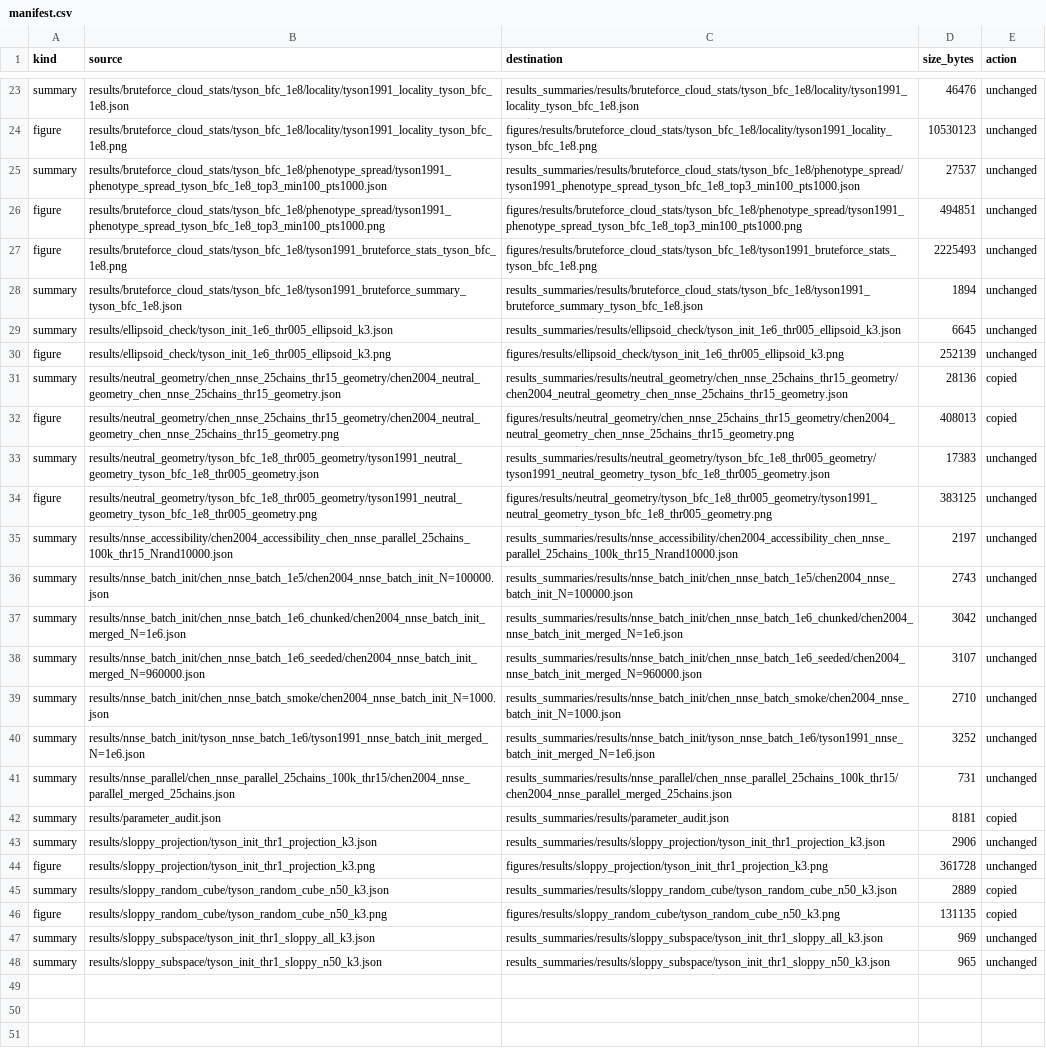
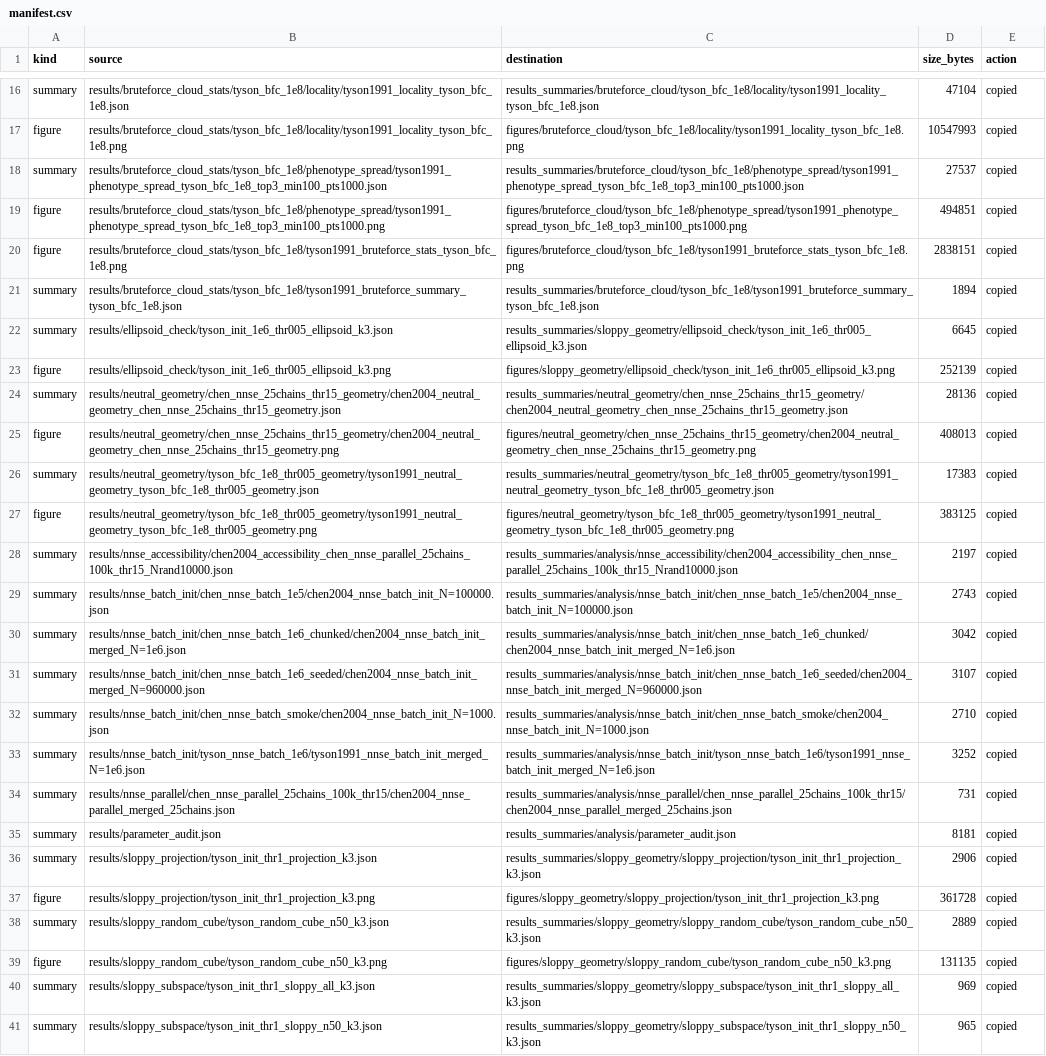
Before and after one commit to GijsBartholomeus/OxfordEvolution, a CSV file: Yeast/Chen/WhySystemsBiologyWorks/results_summaries/manifest.csv, drawn as a sheet; only a part is shown, gaps mark what is left out; addresses are those after the commit; the diff covers the shown part only; the diff names each change by its address in the sheet, - before the commit and + after, or states it on an @@ line.

Commit message:
Refresh curated WSBW figures

```diff
--- a/Yeast/Chen/WhySystemsBiologyWorks/results_summaries/manifest.csv
+++ b/Yeast/Chen/WhySystemsBiologyWorks/results_summaries/manifest.csv
-C16 (destination): results_summaries/results/bruteforce_cloud_stats/tyson_bfc_1e8/locality/tyson1991_locality_tyson_bfc_1e8.json
+C16 (destination): results_summaries/bruteforce_cloud/tyson_bfc_1e8/locality/tyson1991_locality_tyson_bfc_1e8.json
-D16 (size_bytes): 46476
+D16 (size_bytes): 47104
-E16:E23 (action): unchanged
+E16:E23 (action): copied
-C17 (destination): figures/results/bruteforce_cloud_stats/tyson_bfc_1e8/locality/tyson1991_locality_tyson_bfc_1e8.png
+C17 (destination): figures/bruteforce_cloud/tyson_bfc_1e8/locality/tyson1991_locality_tyson_bfc_1e8.png
-D17 (size_bytes): 10530123
+D17 (size_bytes): 10547993
-C18 (destination): results_summaries/results/bruteforce_cloud_stats/tyson_bfc_1e8/phenotype_spread/tyson1991_phenotype_spread_tyson_bfc_1e8_top3_min100_pts1000.json
+C18 (destination): results_summaries/bruteforce_cloud/tyson_bfc_1e8/phenotype_spread/tyson1991_phenotype_spread_tyson_bfc_1e8_top3_min100_pts1000.json
-C19 (destination): figures/results/bruteforce_cloud_stats/tyson_bfc_1e8/phenotype_spread/tyson1991_phenotype_spread_tyson_bfc_1e8_top3_min100_pts1000.png
+C19 (destination): figures/bruteforce_cloud/tyson_bfc_1e8/phenotype_spread/tyson1991_phenotype_spread_tyson_bfc_1e8_top3_min100_pts1000.png
-C20 (destination): figures/results/bruteforce_cloud_stats/tyson_bfc_1e8/tyson1991_bruteforce_stats_tyson_bfc_1e8.png
+C20 (destination): figures/bruteforce_cloud/tyson_bfc_1e8/tyson1991_bruteforce_stats_tyson_bfc_1e8.png
-D20 (size_bytes): 2225493
+D20 (size_bytes): 2838151
-C21 (destination): results_summaries/results/bruteforce_cloud_stats/tyson_bfc_1e8/tyson1991_bruteforce_summary_tyson_bfc_1e8.json
+C21 (destination): results_summaries/bruteforce_cloud/tyson_bfc_1e8/tyson1991_bruteforce_summary_tyson_bfc_1e8.json
-C22 (destination): results_summaries/results/ellipsoid_check/tyson_init_1e6_thr005_ellipsoid_k3.json
+C22 (destination): results_summaries/sloppy_geometry/ellipsoid_check/tyson_init_1e6_thr005_ellipsoid_k3.json
-C23 (destination): figures/results/ellipsoid_check/tyson_init_1e6_thr005_ellipsoid_k3.png
+C23 (destination): figures/sloppy_geometry/ellipsoid_check/tyson_init_1e6_thr005_ellipsoid_k3.png
-C24 (destination): results_summaries/results/neutral_geometry/chen_nnse_25chains_thr15_geometry/chen2004_neutral_geometry_chen_nnse_25chains_thr15_geometry.json
+C24 (destination): results_summaries/neutral_geometry/chen_nnse_25chains_thr15_geometry/chen2004_neutral_geometry_chen_nnse_25chains_thr15_geometry.json
-C25 (destination): figures/results/neutral_geometry/chen_nnse_25chains_thr15_geometry/chen2004_neutral_geometry_chen_nnse_25chains_thr15_geometry.png
+C25 (destination): figures/neutral_geometry/chen_nnse_25chains_thr15_geometry/chen2004_neutral_geometry_chen_nnse_25chains_thr15_geometry.png
-C26 (destination): results_summaries/results/neutral_geometry/tyson_bfc_1e8_thr005_geometry/tyson1991_neutral_geometry_tyson_bfc_1e8_thr005_geometry.json
+C26 (destination): results_summaries/neutral_geometry/tyson_bfc_1e8_thr005_geometry/tyson1991_neutral_geometry_tyson_bfc_1e8_thr005_geometry.json
-E26:E34 (action): unchanged
+E26:E34 (action): copied
-C27 (destination): figures/results/neutral_geometry/tyson_bfc_1e8_thr005_geometry/tyson1991_neutral_geometry_tyson_bfc_1e8_thr005_geometry.png
+C27 (destination): figures/neutral_geometry/tyson_bfc_1e8_thr005_geometry/tyson1991_neutral_geometry_tyson_bfc_1e8_thr005_geometry.png
-C28 (destination): results_summaries/results/nnse_accessibility/chen2004_accessibility_chen_nnse_parallel_25chains_100k_thr15_Nrand10000.json
+C28 (destination): results_summaries/analysis/nnse_accessibility/chen2004_accessibility_chen_nnse_parallel_25chains_100k_thr15_Nrand10000.json
-C29 (destination): results_summaries/results/nnse_batch_init/chen_nnse_batch_1e5/chen2004_nnse_batch_init_N=100000.json
+C29 (destination): results_summaries/analysis/nnse_batch_init/chen_nnse_batch_1e5/chen2004_nnse_batch_init_N=100000.json
-C30 (destination): results_summaries/results/nnse_batch_init/chen_nnse_batch_1e6_chunked/chen2004_nnse_batch_init_merged_N=1e6.json
+C30 (destination): results_summaries/analysis/nnse_batch_init/chen_nnse_batch_1e6_chunked/chen2004_nnse_batch_init_merged_N=1e6.json
-C31 (destination): results_summaries/results/nnse_batch_init/chen_nnse_batch_1e6_seeded/chen2004_nnse_batch_init_merged_N=960000.json
+C31 (destination): results_summaries/analysis/nnse_batch_init/chen_nnse_batch_1e6_seeded/chen2004_nnse_batch_init_merged_N=960000.json
-C32 (destination): results_summaries/results/nnse_batch_init/chen_nnse_batch_smoke/chen2004_nnse_batch_init_N=1000.json
+C32 (destination): results_summaries/analysis/nnse_batch_init/chen_nnse_batch_smoke/chen2004_nnse_batch_init_N=1000.json
-C33 (destination): results_summaries/results/nnse_batch_init/tyson_nnse_batch_1e6/tyson1991_nnse_batch_init_merged_N=1e6.json
+C33 (destination): results_summaries/analysis/nnse_batch_init/tyson_nnse_batch_1e6/tyson1991_nnse_batch_init_merged_N=1e6.json
-C34 (destination): results_summaries/results/nnse_parallel/chen_nnse_parallel_25chains_100k_thr15/chen2004_nnse_parallel_merged_25chains.json
+C34 (destination): results_summaries/analysis/nnse_parallel/chen_nnse_parallel_25chains_100k_thr15/chen2004_nnse_parallel_merged_25chains.json
-C35 (destination): results_summaries/results/parameter_audit.json
+C35 (destination): results_summaries/analysis/parameter_audit.json
-C36 (destination): results_summaries/results/sloppy_projection/tyson_init_thr1_projection_k3.json
+C36 (destination): results_summaries/sloppy_geometry/sloppy_projection/tyson_init_thr1_projection_k3.json
-E36:E37 (action): unchanged
+E36:E37 (action): copied
-C37 (destination): figures/results/sloppy_projection/tyson_init_thr1_projection_k3.png
+C37 (destination): figures/sloppy_geometry/sloppy_projection/tyson_init_thr1_projection_k3.png
-C38 (destination): results_summaries/results/sloppy_random_cube/tyson_random_cube_n50_k3.json
+C38 (destination): results_summaries/sloppy_geometry/sloppy_random_cube/tyson_random_cube_n50_k3.json
-C39 (destination): figures/results/sloppy_random_cube/tyson_random_cube_n50_k3.png
+C39 (destination): figures/sloppy_geometry/sloppy_random_cube/tyson_random_cube_n50_k3.png
-C40 (destination): results_summaries/results/sloppy_subspace/tyson_init_thr1_sloppy_all_k3.json
+C40 (destination): results_summaries/sloppy_geometry/sloppy_subspace/tyson_init_thr1_sloppy_all_k3.json
-E40:E41 (action): unchanged
+E40:E41 (action): copied
-C41 (destination): results_summaries/results/sloppy_subspace/tyson_init_thr1_sloppy_n50_k3.json
+C41 (destination): results_summaries/sloppy_geometry/sloppy_subspace/tyson_init_thr1_sloppy_n50_k3.json
```
Also changed, not shown: 3 added rows, 10 removed rows and 22 edited cells elsewhere in this file, 58 other files.
